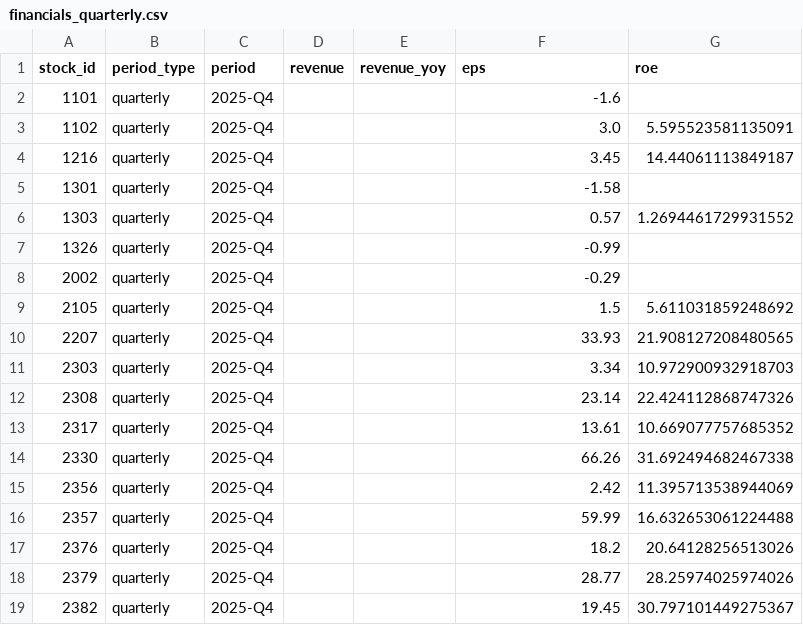
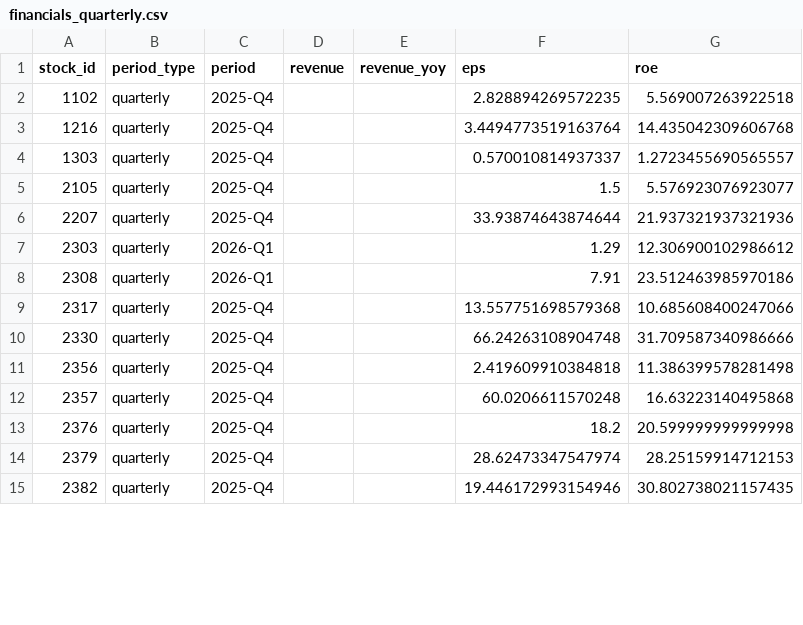
Before and after one commit to jjen0206/stock-screener, a CSV file: data/twse_snapshot/financials_quarterly.csv, drawn as a sheet; only a part is shown; the diff covers the shown part only.

```diff
--- a/data/twse_snapshot/financials_quarterly.csv
+++ b/data/twse_snapshot/financials_quarterly.csv
@@ -1,19 +1,15 @@
 stock_id,period_type,period,revenue,revenue_yoy,eps,roe
-1101,quarterly,2025-Q4,,,-1.6,
-1102,quarterly,2025-Q4,,,3.0,5.595523581135091
-1216,quarterly,2025-Q4,,,3.45,14.44061113849187
-1301,quarterly,2025-Q4,,,-1.58,
-1303,quarterly,2025-Q4,,,0.57,1.2694461729931552
-1326,quarterly,2025-Q4,,,-0.99,
-2002,quarterly,2025-Q4,,,-0.29,
-2105,quarterly,2025-Q4,,,1.5,5.611031859248692
-2207,quarterly,2025-Q4,,,33.93,21.908127208480565
-2303,quarterly,2025-Q4,,,3.34,10.972900932918703
-2308,quarterly,2025-Q4,,,23.14,22.424112868747326
-2317,quarterly,2025-Q4,,,13.61,10.669077757685352
-2330,quarterly,2025-Q4,,,66.26,31.692494682467338
-2356,quarterly,2025-Q4,,,2.42,11.395713538944069
-2357,quarterly,2025-Q4,,,59.99,16.632653061224488
-2376,quarterly,2025-Q4,,,18.2,20.64128256513026
-2379,quarterly,2025-Q4,,,28.77,28.25974025974026
-2382,quarterly,2025-Q4,,,19.45,30.797101449275367
+1102,quarterly,2025-Q4,,,2.828894269572235,5.569007263922518
+1216,quarterly,2025-Q4,,,3.4494773519163764,14.435042309606768
+1303,quarterly,2025-Q4,,,0.570010814937337,1.2723455690565557
+2105,quarterly,2025-Q4,,,1.5,5.576923076923077
+2207,quarterly,2025-Q4,,,33.93874643874644,21.937321937321936
+2303,quarterly,2026-Q1,,,1.29,12.306900102986612
+2308,quarterly,2026-Q1,,,7.91,23.512463985970186
+2317,quarterly,2025-Q4,,,13.557751698579368,10.685608400247066
+2330,quarterly,2025-Q4,,,66.24263108904748,31.709587340986666
+2356,quarterly,2025-Q4,,,2.419609910384818,11.386399578281498
+2357,quarterly,2025-Q4,,,60.0206611570248,16.63223140495868
+2376,quarterly,2025-Q4,,,18.2,20.599999999999998
+2379,quarterly,2025-Q4,,,28.62473347547974,28.25159914712153
+2382,quarterly,2025-Q4,,,19.446172993154946,30.802738021157435
```
Also changed, not shown: 1 added row, 2 removed rows and 62 edited cells elsewhere in this file, data/twse_snapshot/daily_metrics.csv, data/twse_snapshot/stocks.csv, 1 other file.
